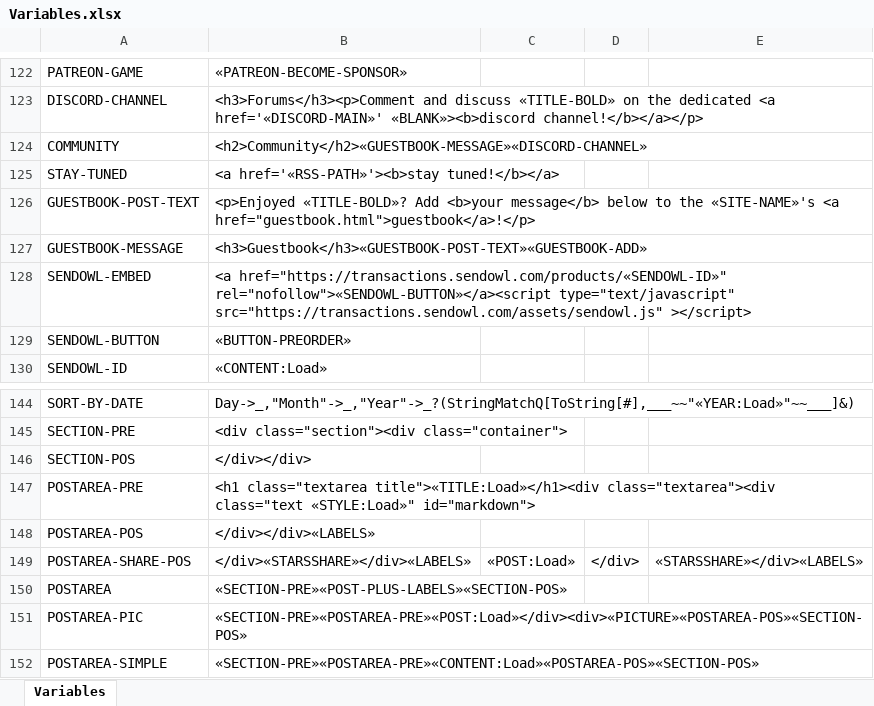
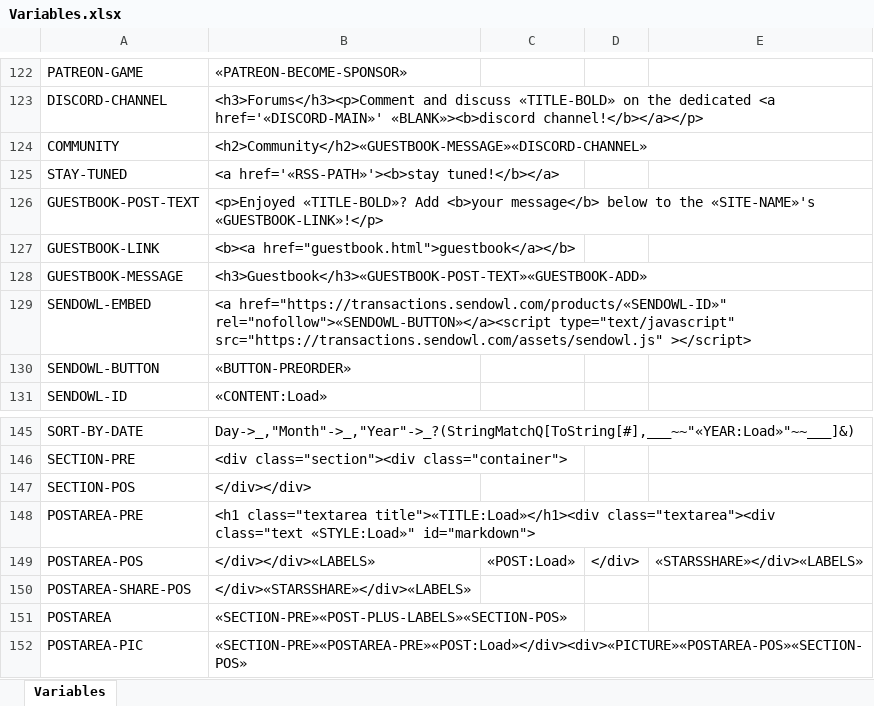
Before and after one commit to pedropsi/game-bar-source, an Excel workbook: cms/Variables.xlsx, sheet Variables, drawn as a sheet; only a part is shown, gaps mark what is left out; the shorter side is filled out with more unchanged rows; values as stored, in another font and other column widths than the file's, no borders; charts and pictures not drawn; addresses are those after the commit; the diff names each change by its address in the sheet, - before the commit and + after, or states it on an @@ line.

```diff
--- a/cms/Variables.xlsx (sheet Variables)
+++ b/cms/Variables.xlsx (sheet Variables)
-B126: …the «SITE-NAME»'s <a href="guestbook.html">guestbook</a>!</p>
+B126: …the «SITE-NAME»'s «GUESTBOOK-LINK»!</p>
+row 127: GUESTBOOK-LINK | <b><a href="guestbook.html">guestbook</a></b>
-C149: (empty)
+C149: «POST:Load»
-D149: (empty)
+D149: </div>
-E149: (empty)
+E149: «STARSSHARE»</div>«LABELS»
-C150: «POST:Load»
+C150: (empty)
-D150: </div>
+D150: (empty)
-E150: «STARSSHARE»</div>«LABELS»
+E150: (empty)
```
Also changed, not shown: 13 other files.
